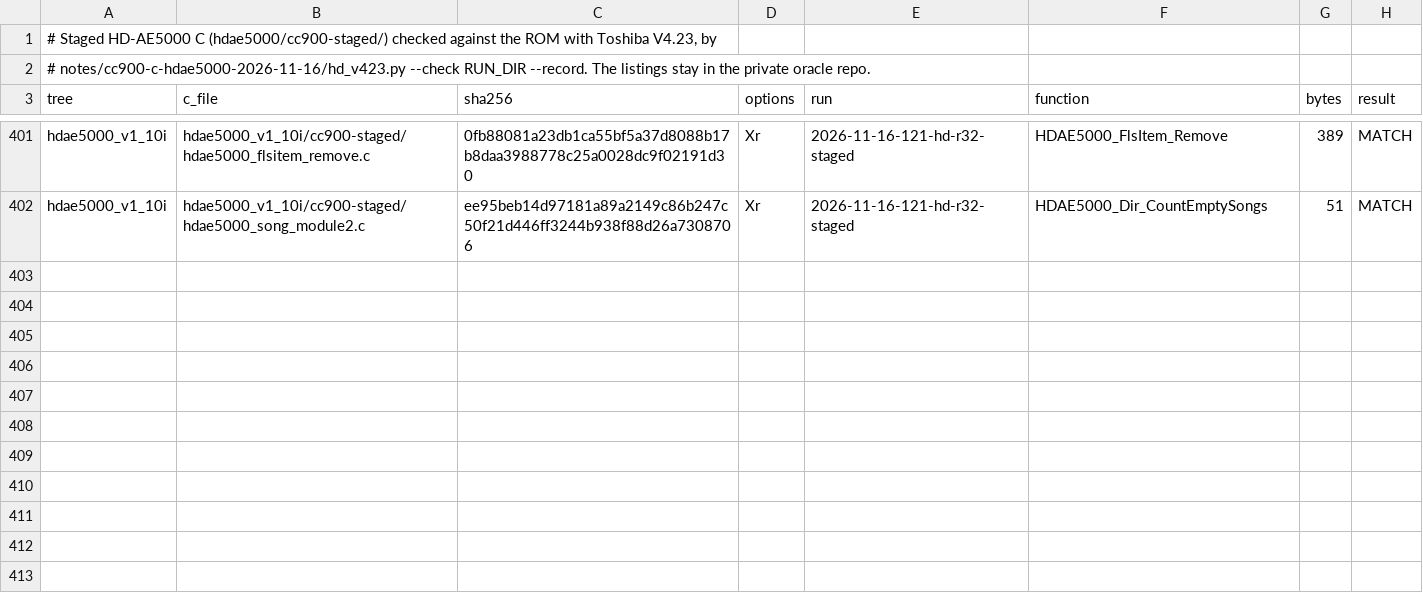
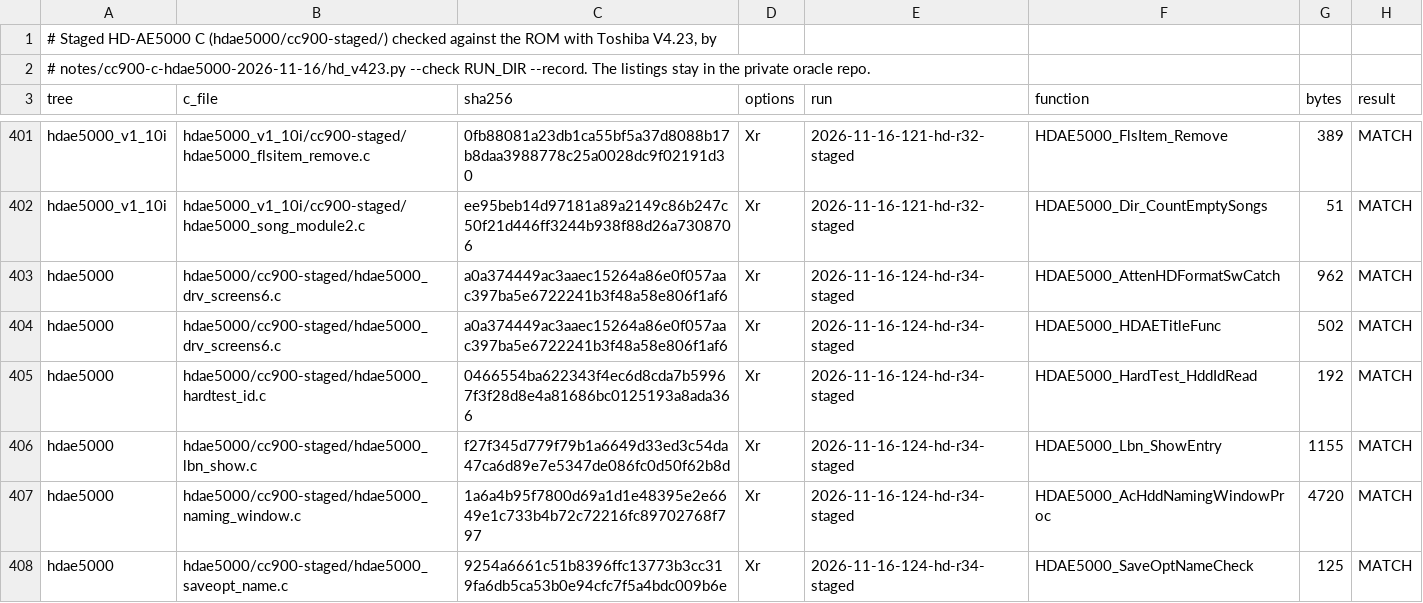
Before and after one commit to ArqueologiaDigital/technics-roms-disasm, a TSV file: notes/cc900-c-hdae5000-2026-11-16/staged_v423.tsv, drawn as a sheet; only a part is shown, gaps mark what is left out.

```diff
--- a/notes/cc900-c-hdae5000-2026-11-16/staged_v423.tsv
+++ b/notes/cc900-c-hdae5000-2026-11-16/staged_v423.tsv
@@ -402 +402,7 @@ hdae5000_v1_10i	hdae5000_v1_10i/cc900-staged/hdae5000_flsitem_remove.c	0fb88081a
 hdae5000_v1_10i	hdae5000_v1_10i/cc900-staged/hdae5000_song_module2.c	ee95beb14d97181a89a2149c86b247c50f21d446ff3244b938f88d26a7308706	Xr	2026-11-16-121-hd-r32-staged	HDAE5000_Dir_CountEmptySongs	51	MATCH
+hdae5000	hdae5000/cc900-staged/hdae5000_drv_screens6.c	a0a374449ac3aaec15264a86e0f057aac397ba5e6722241b3f48a58e806f1af6	Xr	2026-11-16-124-hd-r34-staged	HDAE5000_AttenHDFormatSwCatch	962	MATCH
+hdae5000	hdae5000/cc900-staged/hdae5000_drv_screens6.c	a0a374449ac3aaec15264a86e0f057aac397ba5e6722241b3f48a58e806f1af6	Xr	2026-11-16-124-hd-r34-staged	HDAE5000_HDAETitleFunc	502	MATCH
+hdae5000	hdae5000/cc900-staged/hdae5000_hardtest_id.c	0466554ba622343f4ec6d8cda7b59967f3f28d8e4a81686bc0125193a8ada366	Xr	2026-11-16-124-hd-r34-staged	HDAE5000_HardTest_HddIdRead	192	MATCH
+hdae5000	hdae5000/cc900-staged/hdae5000_lbn_show.c	f27f345d779f79b1a6649d33ed3c54da47ca6d89e7e5347de086fc0d50f62b8d	Xr	2026-11-16-124-hd-r34-staged	HDAE5000_Lbn_ShowEntry	1155	MATCH
+hdae5000	hdae5000/cc900-staged/hdae5000_naming_window.c	1a6a4b95f7800d69a1d1e48395e2e6649e1c733b4b72c72216fc89702768f797	Xr	2026-11-16-124-hd-r34-staged	HDAE5000_AcHddNamingWindowProc	4720	MATCH
+hdae5000	hdae5000/cc900-staged/hdae5000_saveopt_name.c	9254a6661c51b8396ffc13773b3cc319fa6db5ca53b0e94cfc7f5a4bdc009b6e	Xr	2026-11-16-124-hd-r34-staged	HDAE5000_SaveOptNameCheck	125	MATCH
```
